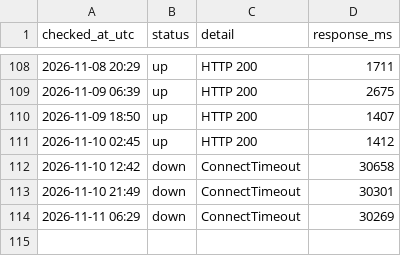
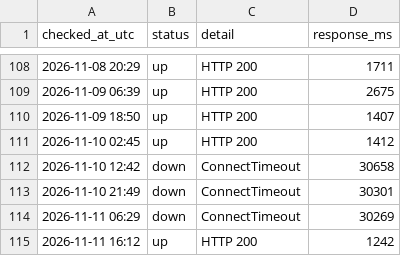
Before and after one commit to chl-kiev-ua/key-wayback, a CSV file: archive-log/availability.csv, drawn as a sheet; only a part is shown, gaps mark what is left out; the diff names each change by its address in the sheet, - before the commit and + after, or states it on an @@ line.

```diff
--- a/archive-log/availability.csv
+++ b/archive-log/availability.csv
+row 115: 2026-11-11 16:12 | up | HTTP 200 | 1242
```
Also changed, not shown: 1 other file.
